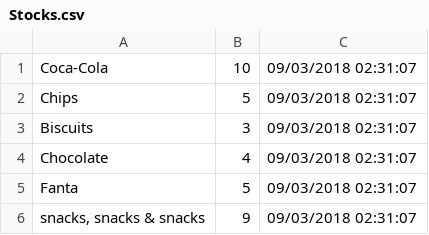
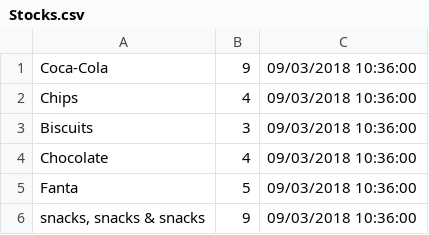
Before and after one commit to bogdansafta/remotelearning2017, a CSV file: sources/AlexandraPrisecaru/VendingMachine/VendingMachine/Data/Stocks.csv, drawn as a sheet.

```diff
--- a/sources/AlexandraPrisecaru/VendingMachine/VendingMachine/Data/Stocks.csv
+++ b/sources/AlexandraPrisecaru/VendingMachine/VendingMachine/Data/Stocks.csv
@@ -1,6 +1,6 @@
-Coca-Cola,10,09/03/2018 02:31:07,
-Chips,5,09/03/2018 02:31:07,
-Biscuits,3,09/03/2018 02:31:07,
-Chocolate,4,09/03/2018 02:31:07,
-Fanta,5,09/03/2018 02:31:07,
-"snacks, snacks & snacks",9,09/03/2018 02:31:07,
+Coca-Cola,9,09/03/2018 10:36:00,
+Chips,4,09/03/2018 10:36:00,
+Biscuits,3,09/03/2018 10:36:00,
+Chocolate,4,09/03/2018 10:36:00,
+Fanta,5,09/03/2018 10:36:00,
+"snacks, snacks & snacks",9,09/03/2018 10:36:00,
```
Also changed, not shown: 6 other files.
